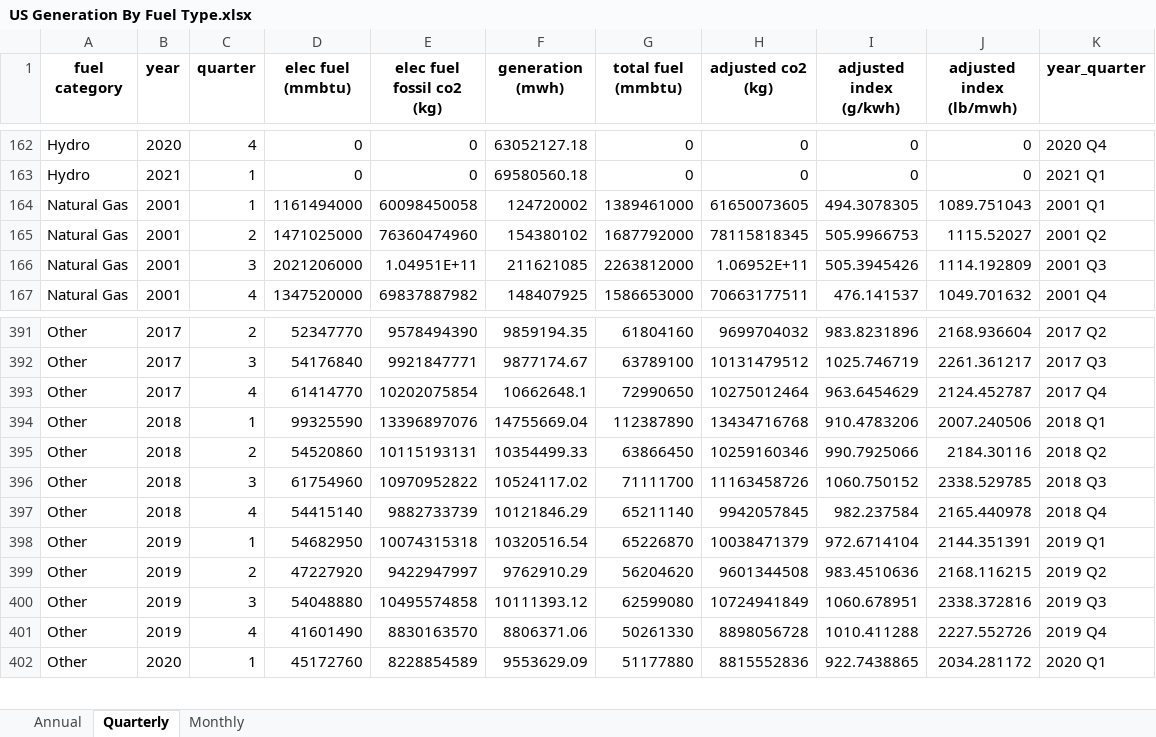
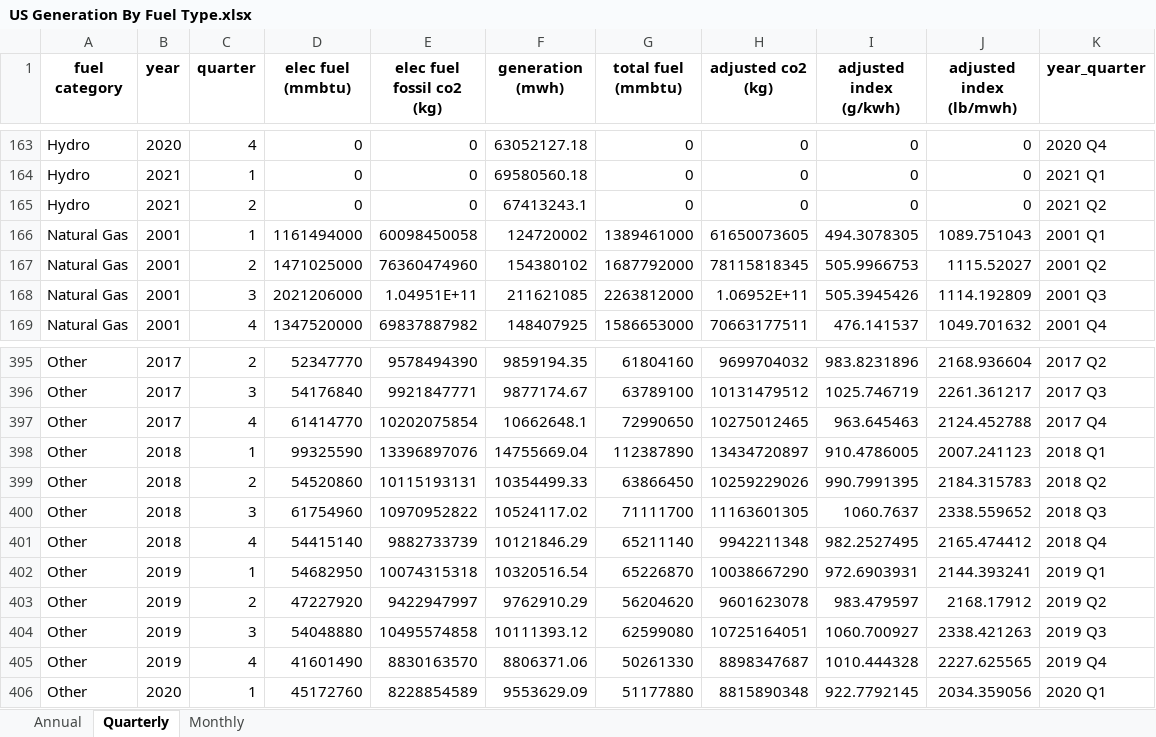
Before and after one commit to EmissionsIndex/carbon-index, an Excel workbook: web_files/US Generation By Fuel Type.xlsx, sheet Quarterly, drawn as a sheet; only a part is shown, gaps mark what is left out; values as stored, in another font and other column widths than the file's, no borders; addresses are those after the commit; the diff covers the shown part only; the diff names each change by its address in the sheet, - before the commit and + after, or states it on an @@ line.

Commit message:
2020 quarter 2 update. no changes made to the code

```diff
--- a/web_files/US Generation By Fuel Type.xlsx (sheet Quarterly)
+++ b/web_files/US Generation By Fuel Type.xlsx (sheet Quarterly)
+row 165: Hydro | 2021 | 2 | 0 | 0 | 67413243.1 | 0 | 0 | 0 | 0 | 2021 Q2
-H397 (adjusted co2 (kg)): 10275012464
+H397 (adjusted co2 (kg)): 10275012465
-I397 (adjusted index (g/kwh)): 963.6454629
+I397 (adjusted index (g/kwh)): 963.645463
-J397 (adjusted index (lb/mwh)): 2124.452787
+J397 (adjusted index (lb/mwh)): 2124.452788
-H398 (adjusted co2 (kg)): 13434716768
+H398 (adjusted co2 (kg)): 13434720897
-I398 (adjusted index (g/kwh)): 910.4783206
+I398 (adjusted index (g/kwh)): 910.4786005
-J398 (adjusted index (lb/mwh)): 2007.240506
+J398 (adjusted index (lb/mwh)): 2007.241123
-H399 (adjusted co2 (kg)): 10259160346
+H399 (adjusted co2 (kg)): 10259229026
-I399 (adjusted index (g/kwh)): 990.7925066
+I399 (adjusted index (g/kwh)): 990.7991395
-J399 (adjusted index (lb/mwh)): 2184.30116
+J399 (adjusted index (lb/mwh)): 2184.315783
-H400 (adjusted co2 (kg)): 11163458726
+H400 (adjusted co2 (kg)): 11163601305
-I400 (adjusted index (g/kwh)): 1060.750152
+I400 (adjusted index (g/kwh)): 1060.7637
-J400 (adjusted index (lb/mwh)): 2338.529785
+J400 (adjusted index (lb/mwh)): 2338.559652
-H401 (adjusted co2 (kg)): 9942057845
+H401 (adjusted co2 (kg)): 9942211348
-I401 (adjusted index (g/kwh)): 982.237584
+I401 (adjusted index (g/kwh)): 982.2527495
-J401 (adjusted index (lb/mwh)): 2165.440978
+J401 (adjusted index (lb/mwh)): 2165.474412
-H402 (adjusted co2 (kg)): 10038471379
+H402 (adjusted co2 (kg)): 10038667290
-I402 (adjusted index (g/kwh)): 972.6714104
+I402 (adjusted index (g/kwh)): 972.6903931
-J402 (adjusted index (lb/mwh)): 2144.351391
+J402 (adjusted index (lb/mwh)): 2144.393241
-H403 (adjusted co2 (kg)): 9601344508
+H403 (adjusted co2 (kg)): 9601623078
-I403 (adjusted index (g/kwh)): 983.4510636
+I403 (adjusted index (g/kwh)): 983.479597
-J403 (adjusted index (lb/mwh)): 2168.116215
+J403 (adjusted index (lb/mwh)): 2168.17912
-H404 (adjusted co2 (kg)): 10724941849
+H404 (adjusted co2 (kg)): 10725164051
-I404 (adjusted index (g/kwh)): 1060.678951
+I404 (adjusted index (g/kwh)): 1060.700927
-J404 (adjusted index (lb/mwh)): 2338.372816
+J404 (adjusted index (lb/mwh)): 2338.421263
-H405 (adjusted co2 (kg)): 8898056728
+H405 (adjusted co2 (kg)): 8898347687
-I405 (adjusted index (g/kwh)): 1010.411288
+I405 (adjusted index (g/kwh)): 1010.444328
-J405 (adjusted index (lb/mwh)): 2227.552726
+J405 (adjusted index (lb/mwh)): 2227.625565
-H406 (adjusted co2 (kg)): 8815552836
+H406 (adjusted co2 (kg)): 8815890348
-I406 (adjusted index (g/kwh)): 922.7438865
+I406 (adjusted index (g/kwh)): 922.7792145
-J406 (adjusted index (lb/mwh)): 2034.281172
+J406 (adjusted index (lb/mwh)): 2034.359056
```
Also changed, not shown: 7 added rows and 126 edited cells elsewhere in this sheet, sheet Monthly, sheet Annual, web_files/US Power Sector CO2 Emissions Intensity.xlsx, web_files/US State Power Sector CO2 Emissions.xlsx, 12 other files.
